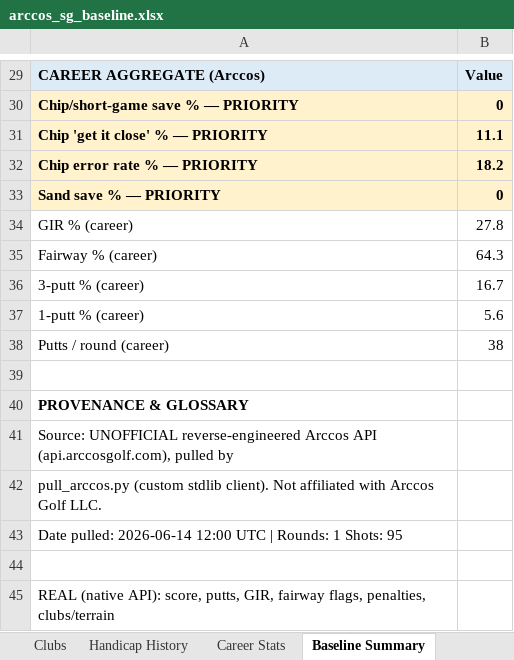
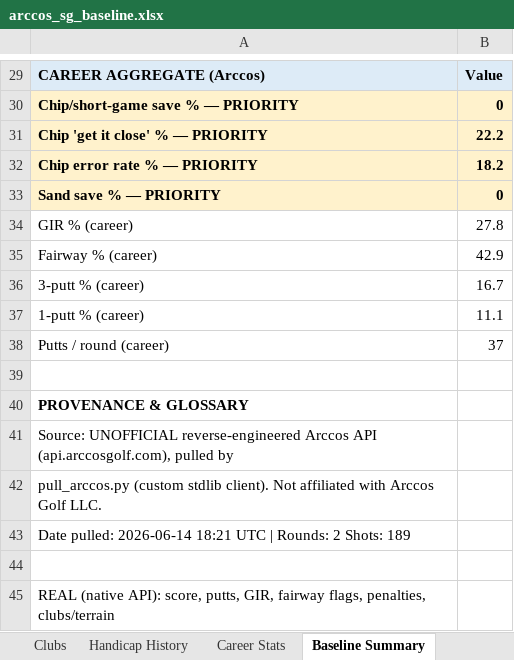
Before and after one commit to chrisdecali/arccos-sg-baseline, an Excel workbook: arccos_sg_baseline.xlsx, sheet Baseline Summary, drawn as a sheet; only a part is shown, gaps mark what is left out; values as stored, in another font and other column widths than the file's, no borders; the diff covers the shown part only; the diff names each change by its address in the sheet, - before the commit and + after, or states it on an @@ line.

Commit message:
arccos update 2026-06-14, 2 rounds

```diff
--- a/arccos_sg_baseline.xlsx (sheet Baseline Summary)
+++ b/arccos_sg_baseline.xlsx (sheet Baseline Summary)
-B31: 11.1
+B31: 22.2
-B35: 64.3
+B35: 42.9
-B37: 5.6
+B37: 11.1
-B38: 38
+B38: 37
-A43: …pulled: 2026-06-14 12:00 UTC | Rounds: 1 Shots: 95
+A43: …pulled: 2026-06-14 18:21 UTC | Rounds: 2 Shots: 189
```
Also changed, not shown: 21 edited cells elsewhere in this sheet, sheet Shots, sheet Holes, sheet Clubs, sheet Career Stats, sheet Rounds, sheet Handicap History, 14 other files.
